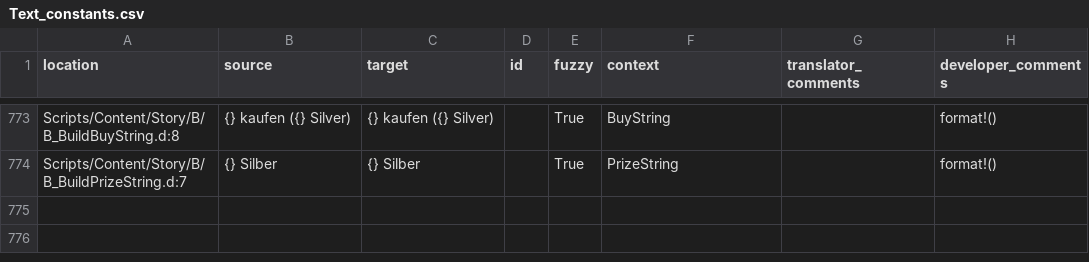
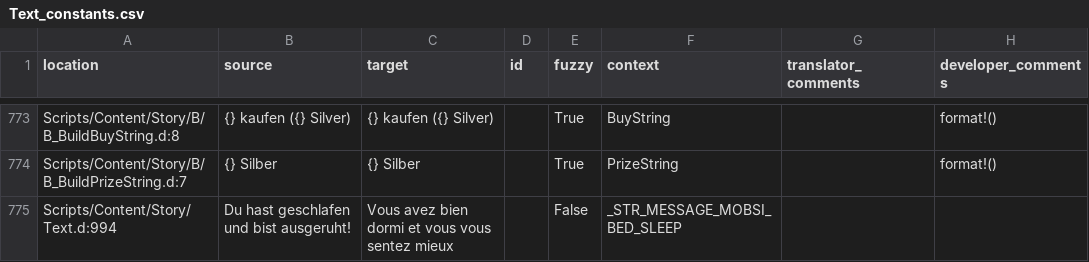
Before and after one commit to auronen/Gothic-Sequel-localization, a CSV file: .translations/fr/Text_constants.csv, drawn as a sheet; only a part is shown, gaps mark what is left out.

Commit message:
Translated using Weblate (French)
Currently translated at 56.3% (441 of 783 strings)

Translation: Gothic Sequel/Text_constants
Translate-URL: http://weblate.cokoliv.eu/projects/gothic-sequel/text_constants/fr/

```diff
--- a/.translations/fr/Text_constants.csv
+++ b/.translations/fr/Text_constants.csv
@@ -774 +774,2 @@
 "Scripts/Content/Story/B/B_BuildPrizeString.d:7","{} Silber","{} Silber","","True","PrizeString","","format!()"
+"Scripts/Content/Story/Text.d:994","Du hast geschlafen und bist ausgeruht!","Vous avez bien dormi et vous vous sentez mieux","","False","_STR_MESSAGE_MOBSI_BED_SLEEP","",""
```
